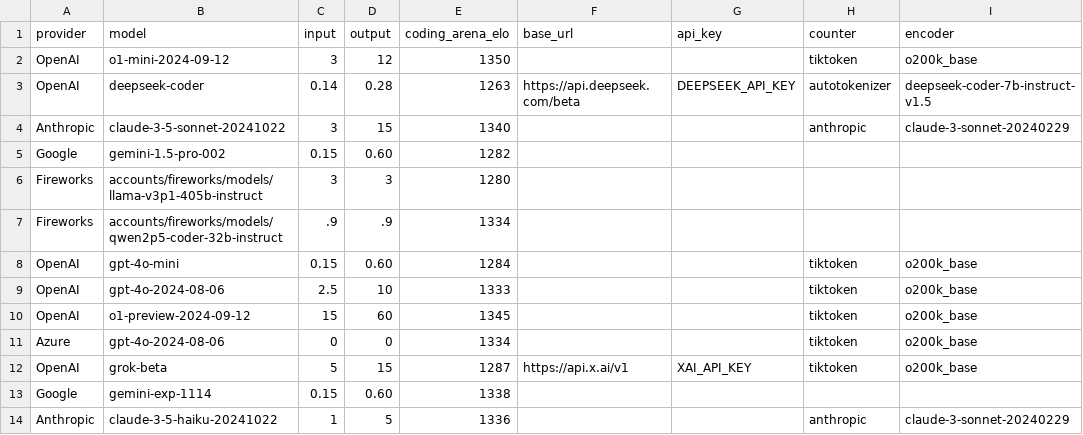
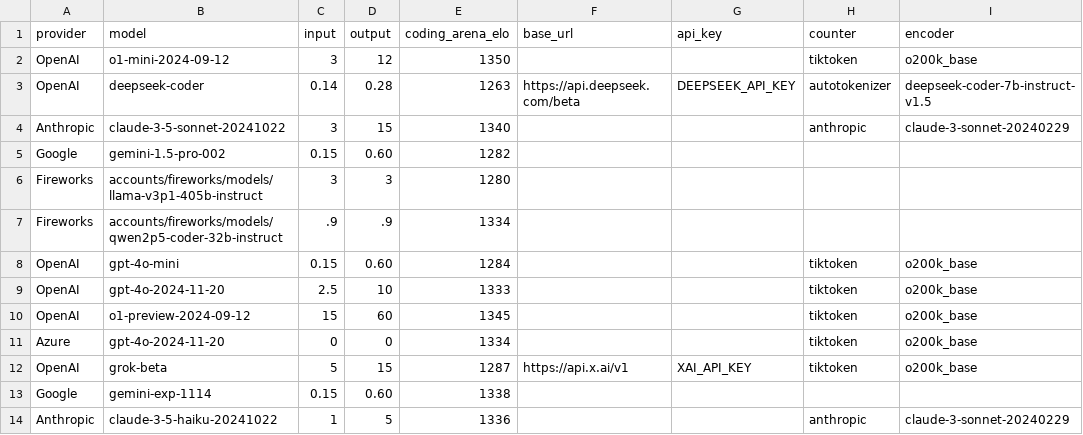
Before and after one commit to promptdriven/pdd, a CSV file: data/llm_model.csv, drawn as a sheet; only a part is shown; the diff names each change by its address in the sheet, - before the commit and + after, or states it on an @@ line.

Commit message:
latest 4o model

```diff
--- a/data/llm_model.csv
+++ b/data/llm_model.csv
-B9 (model): gpt-4o-2024-08-06
+B9 (model): gpt-4o-2024-11-20
-B11 (model): gpt-4o-2024-08-06
+B11 (model): gpt-4o-2024-11-20
```
